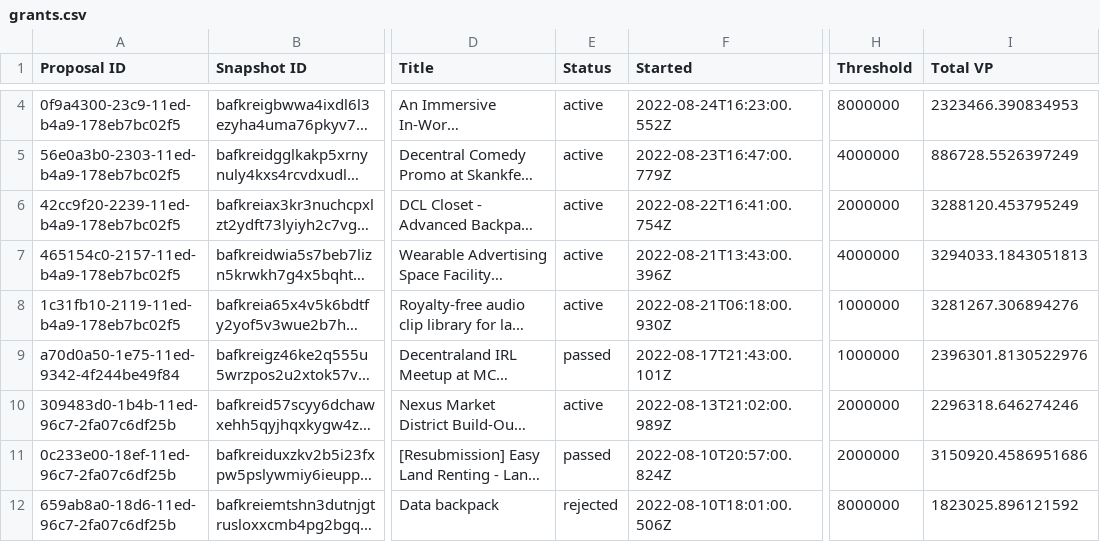
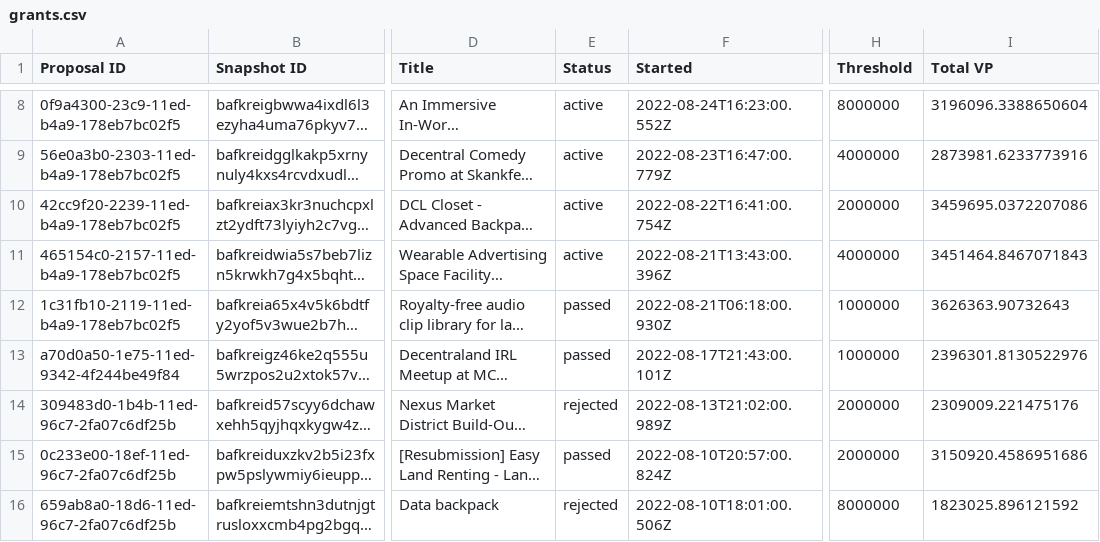
Before and after one commit to ncomerci/transparency, a CSV file: grants.csv, drawn as a sheet; only a part is shown, gaps mark what is left out; long unchanged cells end in …; addresses are those after the commit; the diff covers the shown part only; the diff names each change by its address in the sheet, - before the commit and + after, or states it on an @@ line.

```diff
--- a/grants.csv
+++ b/grants.csv
-I8 (Total VP): 2323466.390834953
+I8 (Total VP): 3196096.3388650604
-I9 (Total VP): 886728.5526397249
+I9 (Total VP): 2873981.6233773916
-I10 (Total VP): 3288120.453795249
+I10 (Total VP): 3459695.0372207086
-I11 (Total VP): 3294033.1843051813
+I11 (Total VP): 3451464.8467071843
-E12 (Status): active
+E12 (Status): passed
-I12 (Total VP): 3281267.306894276
+I12 (Total VP): 3626363.90732643
-E14 (Status): active
+E14 (Status): rejected
-I14 (Total VP): 2296318.646274246
+I14 (Total VP): 2309009.221475176
```
Also changed, not shown: 4 added rows and 74 edited cells elsewhere in this file, balances.csv, collections.csv, 17 other files.
